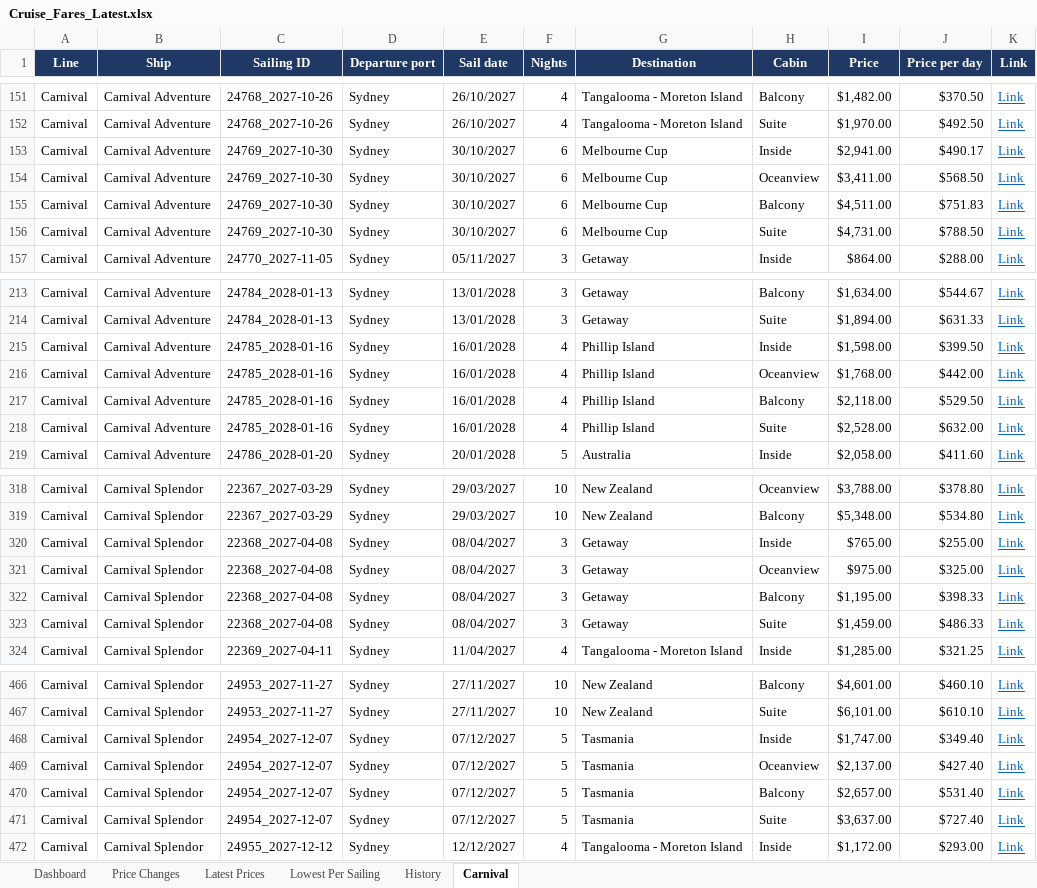
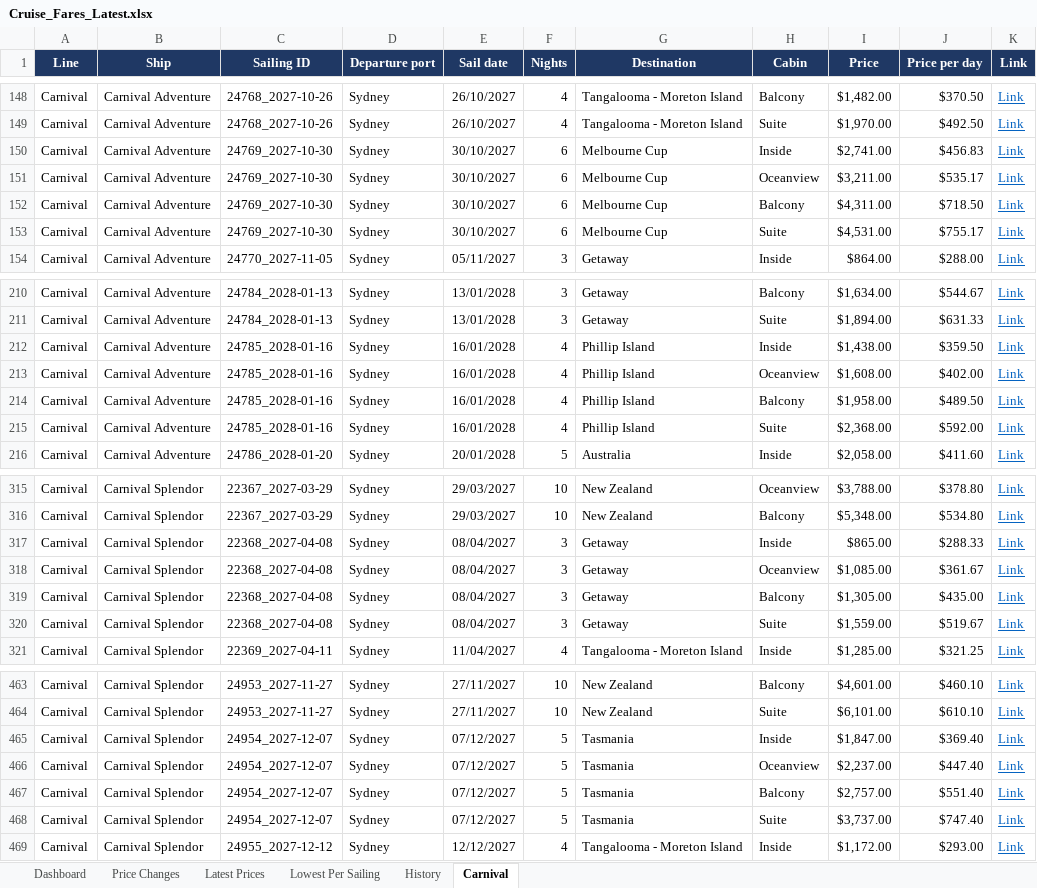
Before and after one commit to dj196612/CruiseFinder, an Excel workbook: Cruise_Fares_Latest.xlsx, sheet Carnival, drawn as a sheet; only a part is shown, gaps mark what is left out; values as stored, in another font and other column widths than the file's, no borders; addresses are those after the commit; the diff covers the shown part only; the diff names each change by its address in the sheet, - before the commit and + after, or states it on an @@ line.

```diff
--- a/Cruise_Fares_Latest.xlsx (sheet Carnival)
+++ b/Cruise_Fares_Latest.xlsx (sheet Carnival)
-I150 (Price): $2,941.00
+I150 (Price): $2,741.00
-J150 (Price per day): $490.17
+J150 (Price per day): $456.83
-I151 (Price): $3,411.00
+I151 (Price): $3,211.00
-J151 (Price per day): $568.50
+J151 (Price per day): $535.17
-I152 (Price): $4,511.00
+I152 (Price): $4,311.00
-J152 (Price per day): $751.83
+J152 (Price per day): $718.50
-I153 (Price): $4,731.00
+I153 (Price): $4,531.00
-J153 (Price per day): $788.50
+J153 (Price per day): $755.17
-I212 (Price): $1,598.00
+I212 (Price): $1,438.00
-J212 (Price per day): $399.50
+J212 (Price per day): $359.50
-I213 (Price): $1,768.00
+I213 (Price): $1,608.00
-J213 (Price per day): $442.00
+J213 (Price per day): $402.00
-I214 (Price): $2,118.00
+I214 (Price): $1,958.00
-J214 (Price per day): $529.50
+J214 (Price per day): $489.50
-I215 (Price): $2,528.00
+I215 (Price): $2,368.00
-J215 (Price per day): $632.00
+J215 (Price per day): $592.00
-I317 (Price): $765.00
+I317 (Price): $865.00
-J317 (Price per day): $255.00
+J317 (Price per day): $288.33
-I318 (Price): $975.00
+I318 (Price): $1,085.00
-J318 (Price per day): $325.00
+J318 (Price per day): $361.67
-I319 (Price): $1,195.00
+I319 (Price): $1,305.00
-J319 (Price per day): $398.33
+J319 (Price per day): $435.00
-I320 (Price): $1,459.00
+I320 (Price): $1,559.00
-J320 (Price per day): $486.33
+J320 (Price per day): $519.67
-I465 (Price): $1,747.00
+I465 (Price): $1,847.00
-J465 (Price per day): $349.40
+J465 (Price per day): $369.40
-I466 (Price): $2,137.00
+I466 (Price): $2,237.00
-J466 (Price per day): $427.40
+J466 (Price per day): $447.40
-I467 (Price): $2,657.00
+I467 (Price): $2,757.00
-J467 (Price per day): $531.40
+J467 (Price per day): $551.40
-I468 (Price): $3,637.00
+I468 (Price): $3,737.00
-J468 (Price per day): $727.40
+J468 (Price per day): $747.40
```
Also changed, not shown: 1 added row, 4 removed rows and 24 edited cells elsewhere in this sheet, sheet Price Changes, sheet History, sheet Latest Prices, sheet Lowest Per Sailing, sheet Dashboard, 2 other files.
